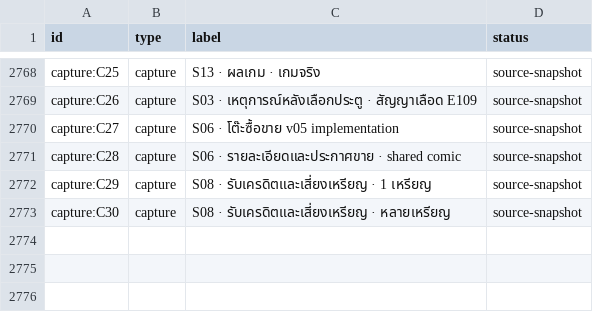
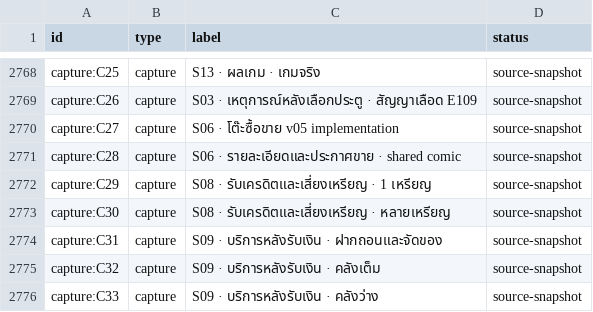
Before and after one commit to phcaradanai/Cursed-Market, a CSV file: docs/game-design/system-atlas/nodes.csv, drawn as a sheet; only a part is shown, gaps mark what is left out.

```diff
--- a/docs/game-design/system-atlas/nodes.csv
+++ b/docs/game-design/system-atlas/nodes.csv
@@ -2773 +2773,4 @@
 "capture:C30","capture","S08 · รับเครดิตและเสี่ยงเหรียญ · หลายเหรียญ","source-snapshot"
+"capture:C31","capture","S09 · บริการหลังรับเงิน · ฝากถอนและจัดของ","source-snapshot"
+"capture:C32","capture","S09 · บริการหลังรับเงิน · คลังเต็ม","source-snapshot"
+"capture:C33","capture","S09 · บริการหลังรับเงิน · คลังว่าง","source-snapshot"
```
Also changed, not shown: 49 other files.
